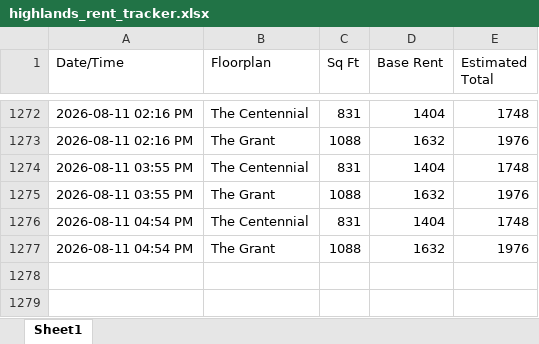
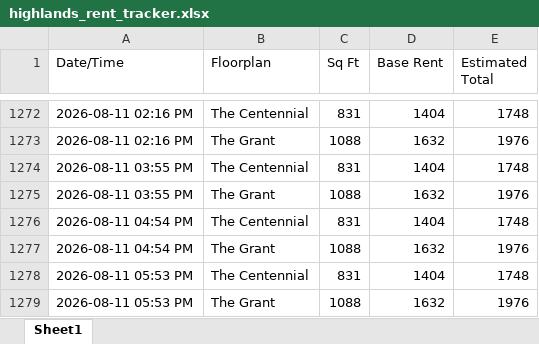
Before and after one commit to fardeenma/rent-tracker-data, an Excel workbook: highlands_rent_tracker.xlsx, sheet Sheet1, drawn as a sheet; only a part is shown, gaps mark what is left out; values as stored, in another font and other column widths than the file's, no borders; the diff names each change by its address in the sheet, - before the commit and + after, or states it on an @@ line.

Commit message:
Update rent data

```diff
--- a/highlands_rent_tracker.xlsx (sheet Sheet1)
+++ b/highlands_rent_tracker.xlsx (sheet Sheet1)
+row 1278: 2026-08-11 05:53 PM | The Centennial | 831 | 1404 | 1748
+row 1279: 2026-08-11 05:53 PM | The Grant | 1088 | 1632 | 1976
```
